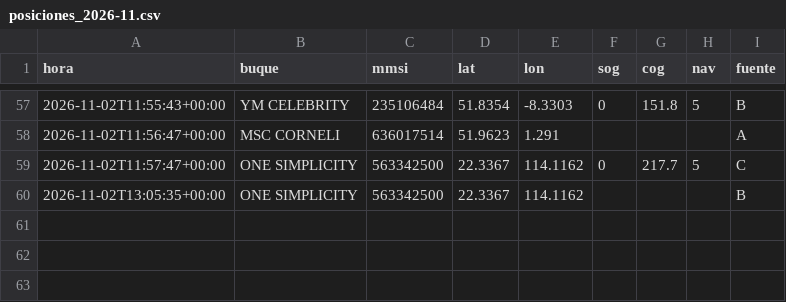
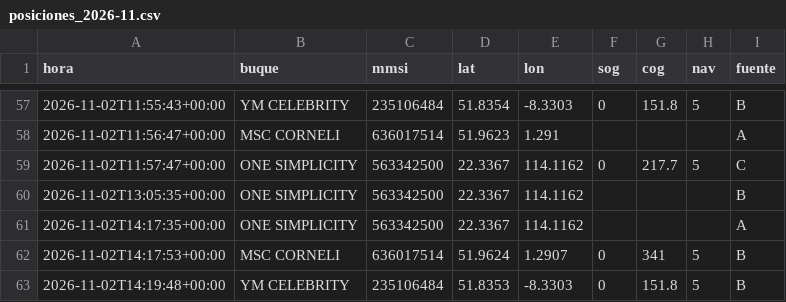
Before and after one commit to jart0988aj-maker/monitoreo-buques, a CSV file: docs/data/historial/posiciones_2026-11.csv, drawn as a sheet; only a part is shown, gaps mark what is left out; the diff names each change by its address in the sheet, - before the commit and + after, or states it on an @@ line.

```diff
--- a/docs/data/historial/posiciones_2026-11.csv
+++ b/docs/data/historial/posiciones_2026-11.csv
+row 61: 2026-11-02T14:17:35+00:00 | ONE SIMPLICITY | 563342500 | 22.3367 | 114.1162 |  |  |  | A
+row 62: 2026-11-02T14:17:53+00:00 | MSC CORNELI | 636017514 | 51.9624 | 1.2907 | 0 | 341 | 5 | B
+row 63: 2026-11-02T14:19:48+00:00 | YM CELEBRITY | 235106484 | 51.8353 | -8.3303 | 0 | 151.8 | 5 | B
```
Also changed, not shown: docs/data/historial/congestion.csv, 5 other files.
